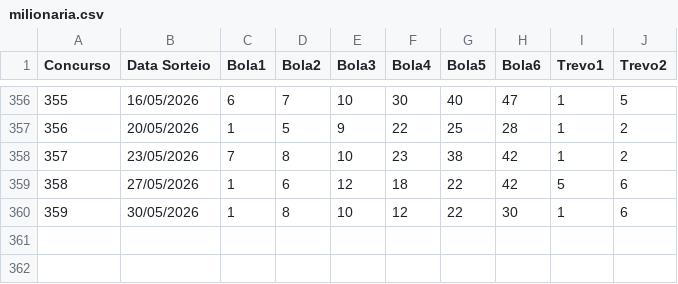
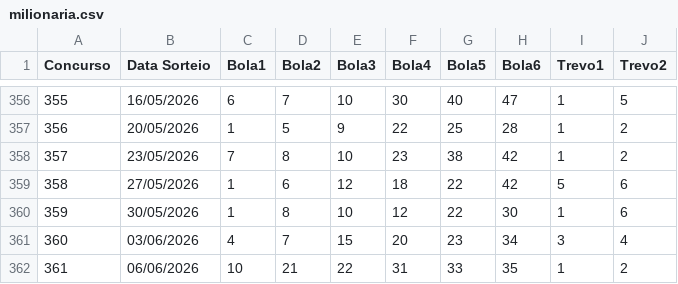
Before and after one commit to AdHAUSS/GAIN, a CSV file: milionaria.csv, drawn as a sheet; only a part is shown, gaps mark what is left out.

Commit message:
Update milionaria.csv

```diff
--- a/milionaria.csv
+++ b/milionaria.csv
@@ -360 +360,3 @@ Concurso,Data Sorteio,Bola1,Bola2,Bola3,Bola4,Bola5,Bola6,Trevo1,Trevo2
 359,30/05/2026,1,8,10,12,22,30,1,6
+360,03/06/2026,4,7,15,20,23,34,3,4
+361,06/06/2026,10,21,22,31,33,35,1,2
```
